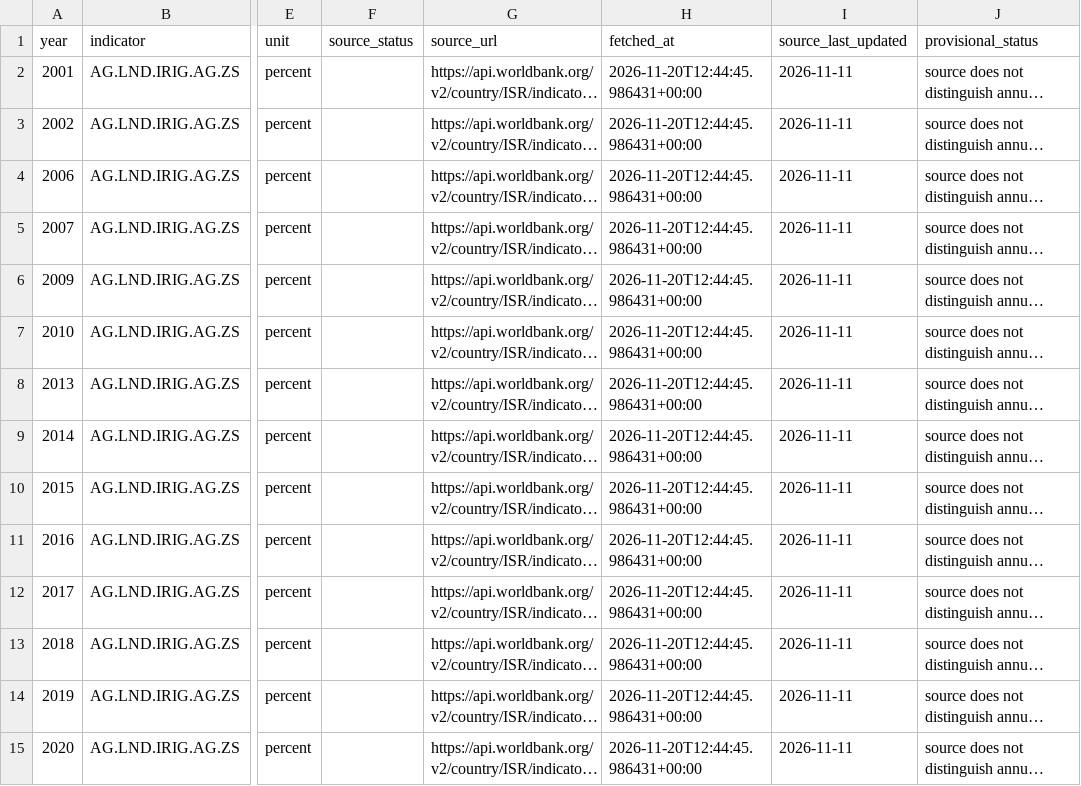
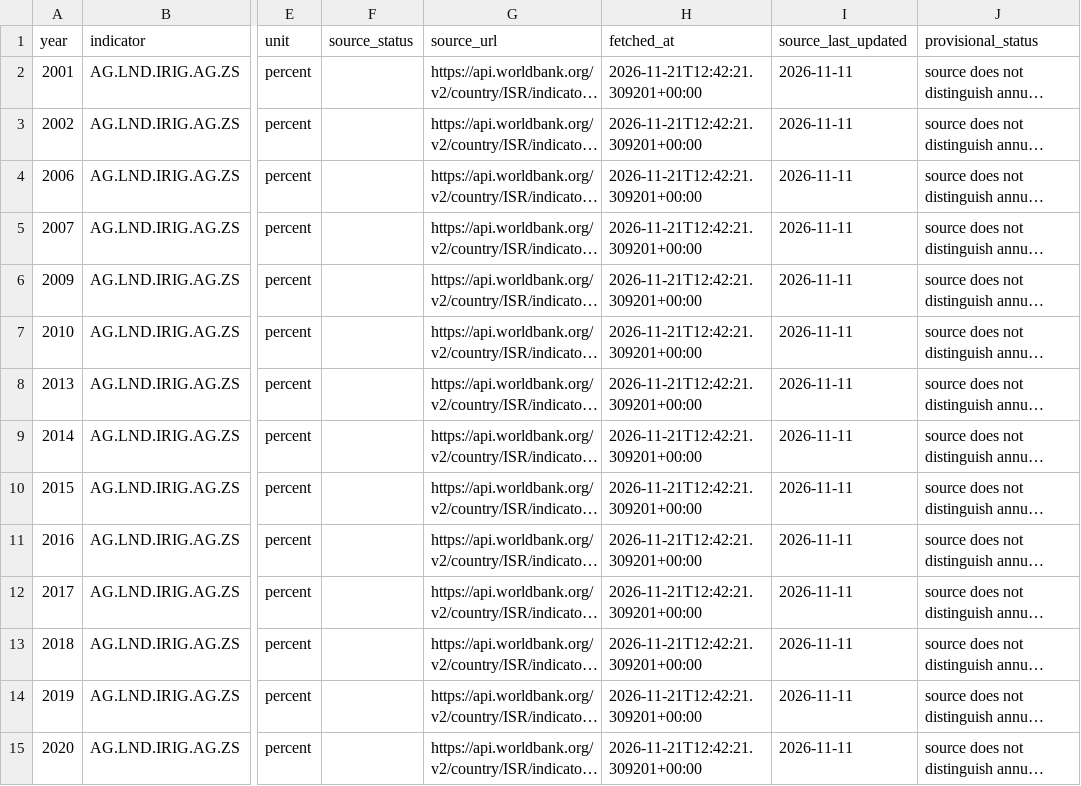
Before and after one commit to Biblejustin/correlations, a CSV file: data/israel_monitoring/israel-rain-agriculture/data/water_covariates_reported.csv, drawn as a sheet; only a part is shown, gaps mark what is left out; long unchanged cells end in …; the diff covers the shown part only; the diff names each change by its address in the sheet, - before the commit and + after, or states it on an @@ line.

```diff
--- a/data/israel_monitoring/israel-rain-agriculture/data/water_covariates_reported.csv
+++ b/data/israel_monitoring/israel-rain-agriculture/data/water_covariates_reported.csv
-H2:H15 (fetched_at): 2026-11-20T12:44:45.986431+00:00
+H2:H15 (fetched_at): 2026-11-21T12:42:21.309201+00:00
```
Also changed, not shown: 108 edited cells elsewhere in this file, data/flares_swpc.csv, data/monitoring/idmc.csv, 56 other files.
